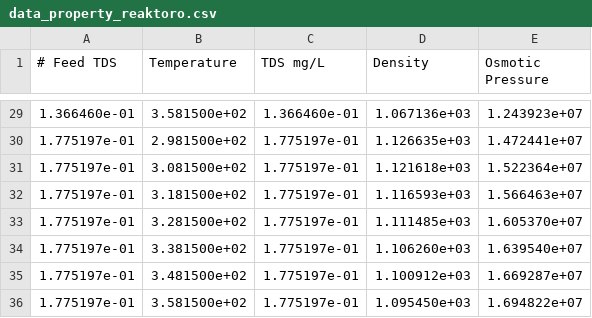
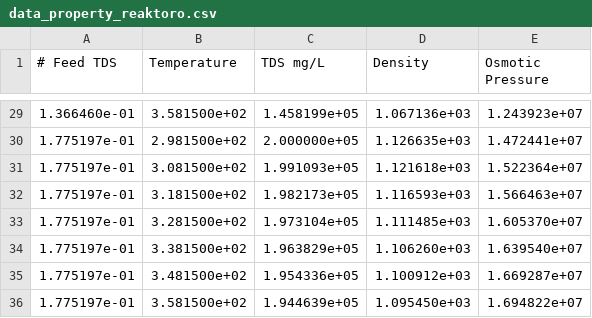
Before and after one commit to savannahsakhai/watertap, a CSV file: watertap/flowsheets/property_analysis/data_property_reaktoro.csv, drawn as a sheet; only a part is shown, gaps mark what is left out; the diff covers the shown part only.

```diff
--- a/watertap/flowsheets/property_analysis/data_property_reaktoro.csv
+++ b/watertap/flowsheets/property_analysis/data_property_reaktoro.csv
@@ -29,8 +29,8 @@
-1.366460e-01,3.581500e+02,1.366460e-01,1.067136e+03,1.243923e+07
-1.775197e-01,2.981500e+02,1.775197e-01,1.126635e+03,1.472441e+07
-1.775197e-01,3.081500e+02,1.775197e-01,1.121618e+03,1.522364e+07
-1.775197e-01,3.181500e+02,1.775197e-01,1.116593e+03,1.566463e+07
-1.775197e-01,3.281500e+02,1.775197e-01,1.111485e+03,1.605370e+07
-1.775197e-01,3.381500e+02,1.775197e-01,1.106260e+03,1.639540e+07
-1.775197e-01,3.481500e+02,1.775197e-01,1.100912e+03,1.669287e+07
-1.775197e-01,3.581500e+02,1.775197e-01,1.095450e+03,1.694822e+07
+1.366460e-01,3.581500e+02,1.458199e+05,1.067136e+03,1.243923e+07
+1.775197e-01,2.981500e+02,2.000000e+05,1.126635e+03,1.472441e+07
+1.775197e-01,3.081500e+02,1.991093e+05,1.121618e+03,1.522364e+07
+1.775197e-01,3.181500e+02,1.982173e+05,1.116593e+03,1.566463e+07
+1.775197e-01,3.281500e+02,1.973104e+05,1.111485e+03,1.605370e+07
+1.775197e-01,3.381500e+02,1.963829e+05,1.106260e+03,1.639540e+07
+1.775197e-01,3.481500e+02,1.954336e+05,1.100912e+03,1.669287e+07
+1.775197e-01,3.581500e+02,1.944639e+05,1.095450e+03,1.694822e+07
```
Also changed, not shown: 27 edited cells elsewhere in this file, 18 other files.
